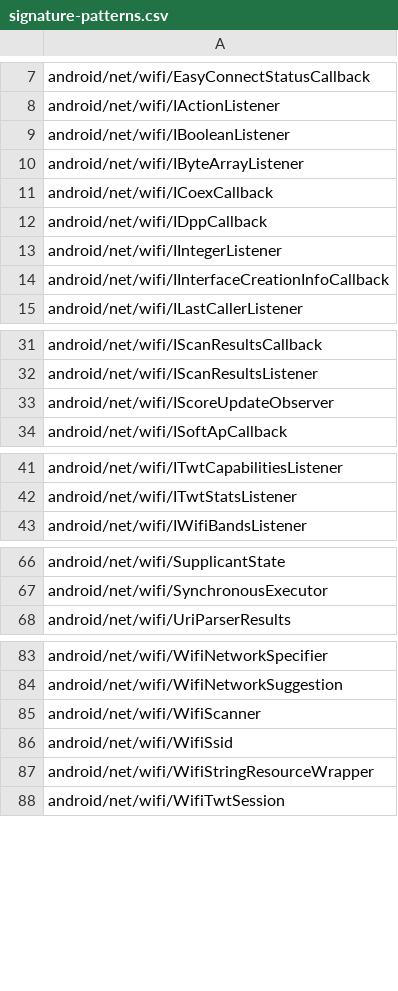
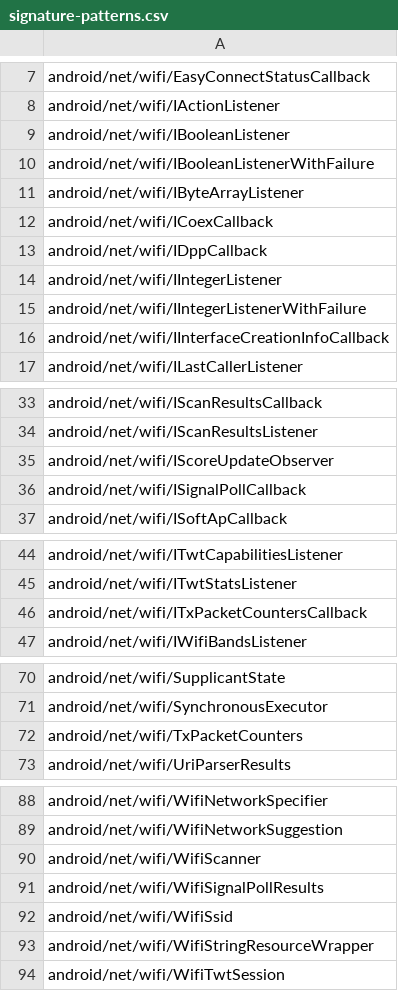
Before and after one commit to CodeLinaro-mirror/la_platform_prebuilts_module_sdk_Wifi, a CSV file: current/hiddenapi/signature-patterns.csv, drawn as a sheet; only a part is shown, gaps mark what is left out.

Commit message:
Update Wifi SDK to train 15759293
Compatible module: WiFiPrebuilt
Package: com.google.android.wifi
Version: 372038020
Package: com.google.android.go.wifi
Version: 372038020

Bug: 531730191
Change-Id: Ifca3263d7b402d9b939b44d8c84f817ca544a205

```diff
--- a/current/hiddenapi/signature-patterns.csv
+++ b/current/hiddenapi/signature-patterns.csv
@@ -9,2 +9,3 @@ android/net/wifi/IActionListener
 android/net/wifi/IBooleanListener
+android/net/wifi/IBooleanListenerWithFailure
 android/net/wifi/IByteArrayListener
@@ -13,2 +14,3 @@ android/net/wifi/IDppCallback
 android/net/wifi/IIntegerListener
+android/net/wifi/IIntegerListenerWithFailure
 android/net/wifi/IInterfaceCreationInfoCallback
@@ -33,2 +35,3 @@ android/net/wifi/IScanResultsListener
 android/net/wifi/IScoreUpdateObserver
+android/net/wifi/ISignalPollCallback
 android/net/wifi/ISoftApCallback
@@ -42,2 +45,3 @@ android/net/wifi/ITwtCapabilitiesListener
 android/net/wifi/ITwtStatsListener
+android/net/wifi/ITxPacketCountersCallback
 android/net/wifi/IWifiBandsListener
@@ -67,2 +71,3 @@ android/net/wifi/SupplicantState
 android/net/wifi/SynchronousExecutor
+android/net/wifi/TxPacketCounters
 android/net/wifi/UriParserResults
@@ -85,2 +90,3 @@ android/net/wifi/WifiNetworkSuggestion
 android/net/wifi/WifiScanner
+android/net/wifi/WifiSignalPollResults
 android/net/wifi/WifiSsid
```
Also changed, not shown: current/hiddenapi/index.csv, current/hiddenapi/metadata.csv, 16 other files.
